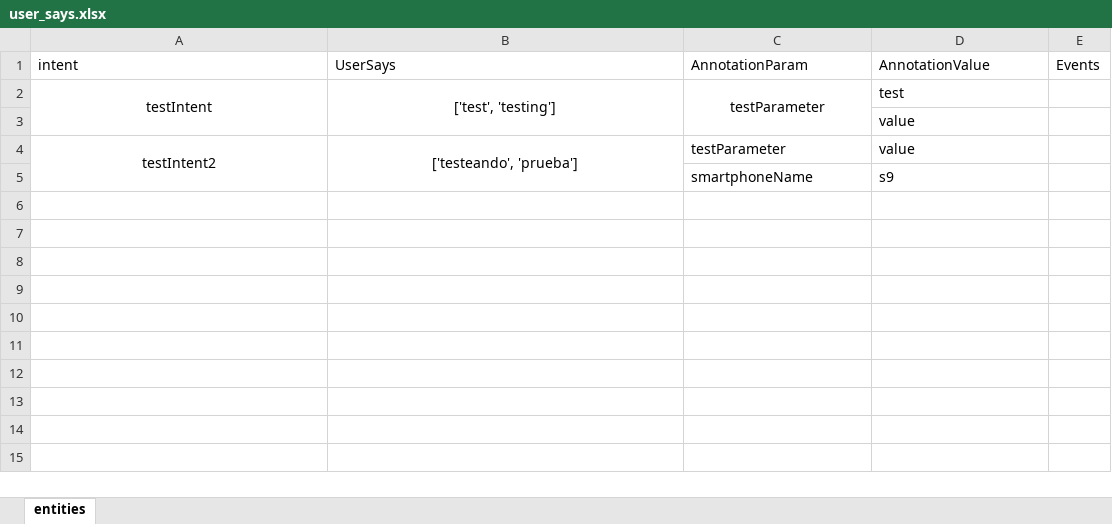
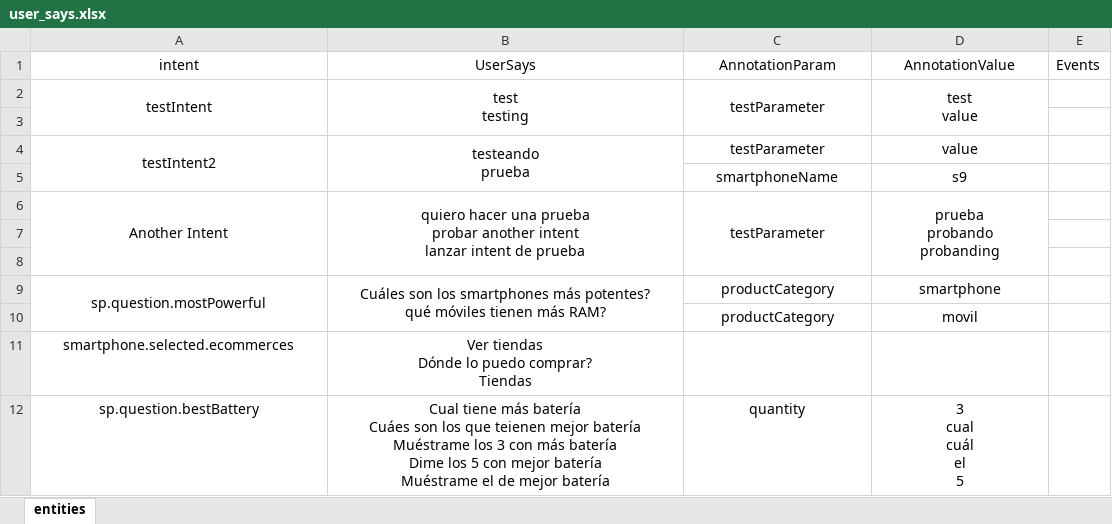
Before and after one commit to junqueror/DialogFlowBackend, an Excel workbook: Agent/user_says.xlsx, sheet entities, drawn as a sheet; values as stored, in another font and other column widths than the file's, no borders; ↵ is a line break in a cell; the diff names each change by its address in the sheet, - before the commit and + after, or states it on an @@ line.

Commit message:
FileManager finished Smartphone question intents added Intents organization refactor done

```diff
--- a/Agent/user_says.xlsx (sheet entities)
+++ b/Agent/user_says.xlsx (sheet entities)
-A1:D1 alignment: left
+A1:D1 alignment: center
-B2 (UserSays): ['test', 'testing']
+B2 (UserSays): test ↵ testing
-D2 (AnnotationValue): test
+D2 (AnnotationValue): test ↵ value
-D2 alignment: left
+D2 alignment: center
+D2:D3 merged
-D3 (AnnotationValue): value
+D3 (AnnotationValue): (empty)
-B4 (UserSays): ['testeando', 'prueba']
+B4 (UserSays): testeando ↵ prueba
-C4:D5 alignment: left
+C4:D5 alignment: center
+row 6: Another Intent | quiero hacer una prueba ↵ probar another intent ↵ lanzar intent de prueba | testParameter | prueba ↵ probando ↵ probanding
+row 7: (empty)
+row 8: (empty)
+row 9: sp.question.mostPowerful | Cuáles son los smartphones más potentes? ↵ qué móviles tienen más RAM? | productCategory | smartphone
+row 10:  |  | productCategory | movil
+row 11: smartphone.selected.ecommerces | Ver tiendas ↵ Dónde lo puedo comprar? ↵ Tiendas
+row 12: sp.question.bestBattery | Cual tiene más batería ↵ Cuáes son los que teienen mejor batería ↵ Muéstrame los 3 con más batería ↵ Dime los 5 con mejor batería ↵ Muéstrame el de mejor batería | quantity | 3 ↵ cual ↵ cuál ↵ el ↵ 5
```
Also changed, not shown: Agent/entities.xlsx, 33 other files.
